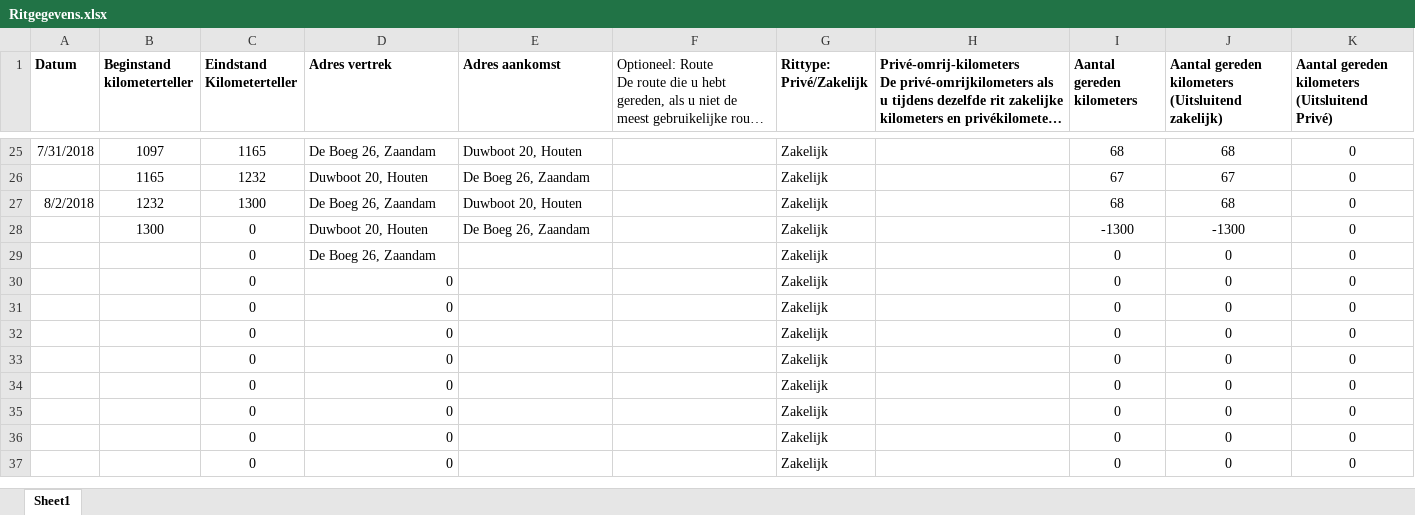
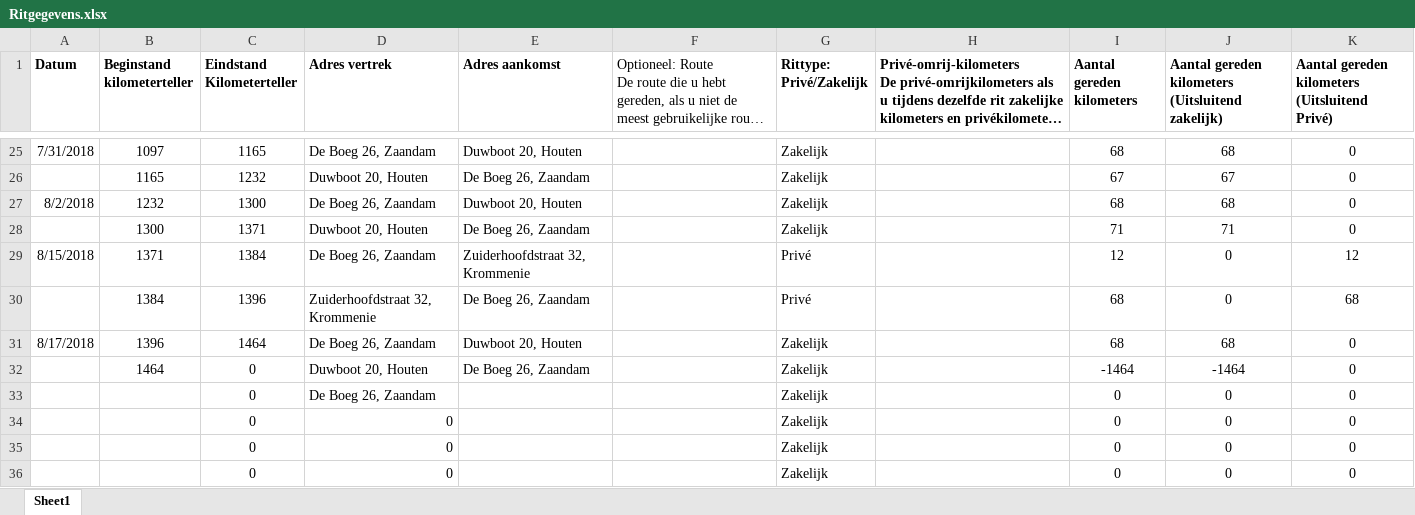
Before and after one commit to TimGroot1992/ritgegevens, an Excel workbook: Ritgegevens.xlsx, sheet Sheet1, drawn as a sheet; only a part is shown, gaps mark what is left out; the shorter side is filled out with more unchanged rows; long unchanged cells end in …; values as stored, in another font and other column widths than the file's, no borders; removed rows and columns are numbered as before the commit, all else as after; the diff names each change by its address in the sheet, - before the commit and + after, or states it on an @@ line.

```diff
--- a/Ritgegevens.xlsx (sheet Sheet1)
+++ b/Ritgegevens.xlsx (sheet Sheet1)
-C28 (Eindstand Kilometerteller): 0
+C28 (Eindstand Kilometerteller): 1371
-I28 (Aantal gereden kilometers): -1300
+I28 (Aantal gereden kilometers): 71
-J28: -1300
+J28: 71
+row 29: 8/15/2018 | 1371 | 1384 | De Boeg 26, Zaandam | Zuiderhoofdstraat 32, Krommenie |  | Privé |  | 12 | 0 | 12
+row 30:  | 1384 | 1396 | Zuiderhoofdstraat 32, Krommenie | De Boeg 26, Zaandam |  | Privé |  | 68 | 0 | 68
+row 31: 8/17/2018 | 1396 | 1464 | De Boeg 26, Zaandam | Duwboot 20, Houten |  | Zakelijk |  | 68 | 68 | 0
+row 32:  | 1464 | 0 | Duwboot 20, Houten | De Boeg 26, Zaandam |  | Zakelijk |  | -1464 | -1464 | 0
-row 30:  |  | 0 | 0 |  |  | Zakelijk |  | 0 | 0 | 0
-row 31:  |  | 0 | 0 |  |  | Zakelijk |  | 0 | 0 | 0
-row 32:  |  | 0 | 0 |  |  | Zakelijk |  | 0 | 0 | 0
-row 33:  |  | 0 | 0 |  |  | Zakelijk |  | 0 | 0 | 0
```
Also changed, not shown: formulas that keep their value, Ritgegevens_FordFocus.xlsx.
